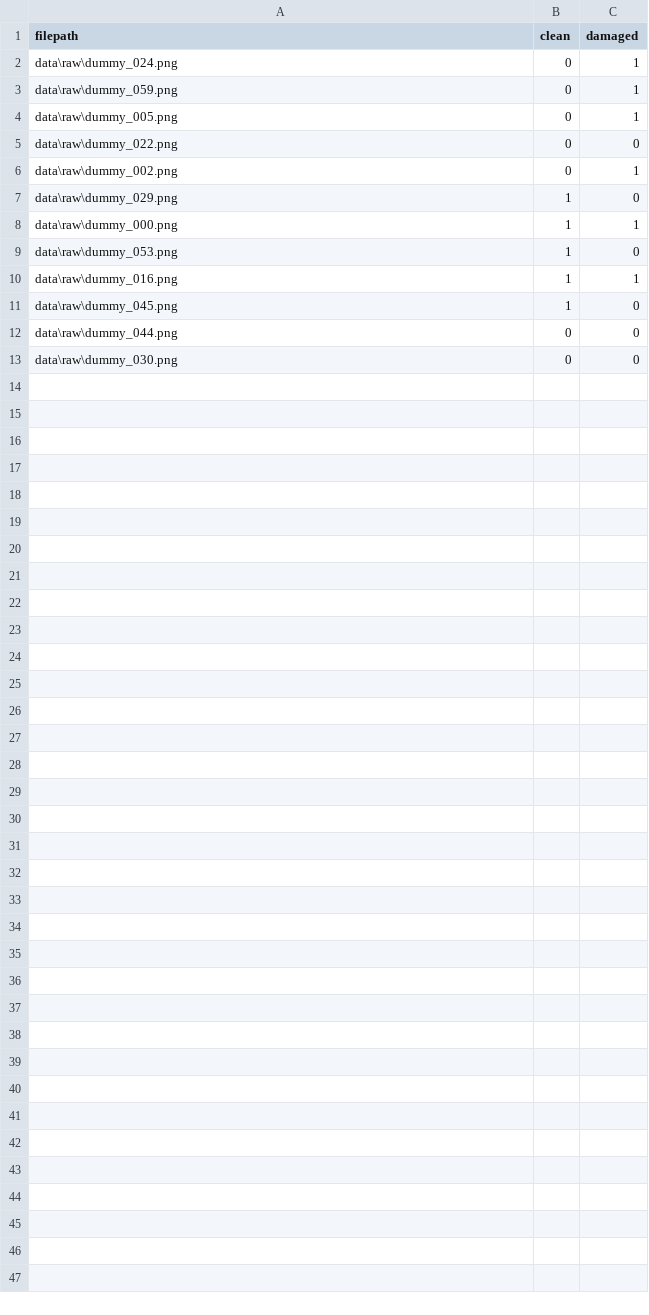
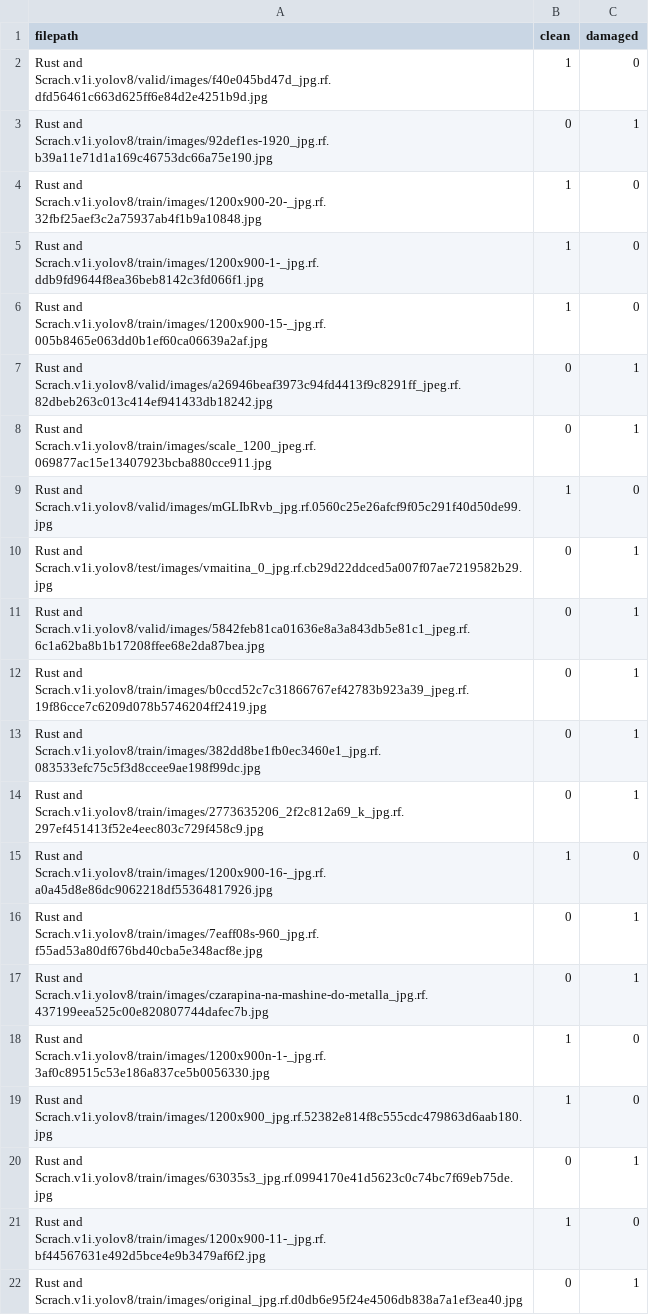
Before and after one commit to Korgan05/car_condition, a CSV file: data/splits/val.csv, drawn as a sheet.

```diff
--- a/data/splits/val.csv
+++ b/data/splits/val.csv
@@ -1,13 +1,22 @@
 filepath,clean,damaged
-data\raw\dummy_024.png,0,1
-data\raw\dummy_059.png,0,1
-data\raw\dummy_005.png,0,1
-data\raw\dummy_022.png,0,0
-data\raw\dummy_002.png,0,1
-data\raw\dummy_029.png,1,0
-data\raw\dummy_000.png,1,1
-data\raw\dummy_053.png,1,0
-data\raw\dummy_016.png,1,1
-data\raw\dummy_045.png,1,0
-data\raw\dummy_044.png,0,0
-data\raw\dummy_030.png,0,0
+Rust and Scrach.v1i.yolov8/valid/images/f40e045bd47d_jpg.rf.dfd56461c663d625ff6e84d2e4251b9d.jpg,1,0
+Rust and Scrach.v1i.yolov8/train/images/92def1es-1920_jpg.rf.b39a11e71d1a169c46753dc66a75e190.jpg,0,1
+Rust and Scrach.v1i.yolov8/train/images/1200x900-20-_jpg.rf.32fbf25aef3c2a75937ab4f1b9a10848.jpg,1,0
+Rust and Scrach.v1i.yolov8/train/images/1200x900-1-_jpg.rf.ddb9fd9644f8ea36beb8142c3fd066f1.jpg,1,0
+Rust and Scrach.v1i.yolov8/train/images/1200x900-15-_jpg.rf.005b8465e063dd0b1ef60ca06639a2af.jpg,1,0
+Rust and Scrach.v1i.yolov8/valid/images/a26946beaf3973c94fd4413f9c8291ff_jpeg.rf.82dbeb263c013c414ef941433db18242.jpg,0,1
+Rust and Scrach.v1i.yolov8/train/images/scale_1200_jpeg.rf.069877ac15e13407923bcba880cce911.jpg,0,1
+Rust and Scrach.v1i.yolov8/valid/images/mGLIbRvb_jpg.rf.0560c25e26afcf9f05c291f40d50de99.jpg,1,0
+Rust and Scrach.v1i.yolov8/test/images/vmaitina_0_jpg.rf.cb29d22ddced5a007f07ae7219582b29.jpg,0,1
+Rust and Scrach.v1i.yolov8/valid/images/5842feb81ca01636e8a3a843db5e81c1_jpeg.rf.6c1a62ba8b1b17208ffee68e2da87bea.jpg,0,1
+Rust and Scrach.v1i.yolov8/train/images/b0ccd52c7c31866767ef42783b923a39_jpeg.rf.19f86cce7c6209d078b5746204ff2419.jpg,0,1
+Rust and Scrach.v1i.yolov8/train/images/382dd8be1fb0ec3460e1_jpg.rf.083533efc75c5f3d8ccee9ae198f99dc.jpg,0,1
+Rust and Scrach.v1i.yolov8/train/images/2773635206_2f2c812a69_k_jpg.rf.297ef451413f52e4eec803c729f458c9.jpg,0,1
+Rust and Scrach.v1i.yolov8/train/images/1200x900-16-_jpg.rf.a0a45d8e86dc9062218df55364817926.jpg,1,0
+Rust and Scrach.v1i.yolov8/train/images/7eaff08s-960_jpg.rf.f55ad53a80df676bd40cba5e348acf8e.jpg,0,1
+Rust and Scrach.v1i.yolov8/train/images/czarapina-na-mashine-do-metalla_jpg.rf.437199eea525c00e820807744dafec7b.jpg,0,1
+Rust and Scrach.v1i.yolov8/train/images/1200x900n-1-_jpg.rf.3af0c89515c53e186a837ce5b0056330.jpg,1,0
+Rust and Scrach.v1i.yolov8/train/images/1200x900_jpg.rf.52382e814f8c555cdc479863d6aab180.jpg,1,0
+Rust and Scrach.v1i.yolov8/train/images/63035s3_jpg.rf.0994170e41d5623c0c74bc7f69eb75de.jpg,0,1
+Rust and Scrach.v1i.yolov8/train/images/1200x900-11-_jpg.rf.bf44567631e492d5bce4e9b3479af6f2.jpg,1,0
+Rust and Scrach.v1i.yolov8/train/images/original_jpg.rf.d0db6e95f24e4506db838a7a1ef3ea40.jpg,0,1
```
Also changed, not shown: 22 other files.
